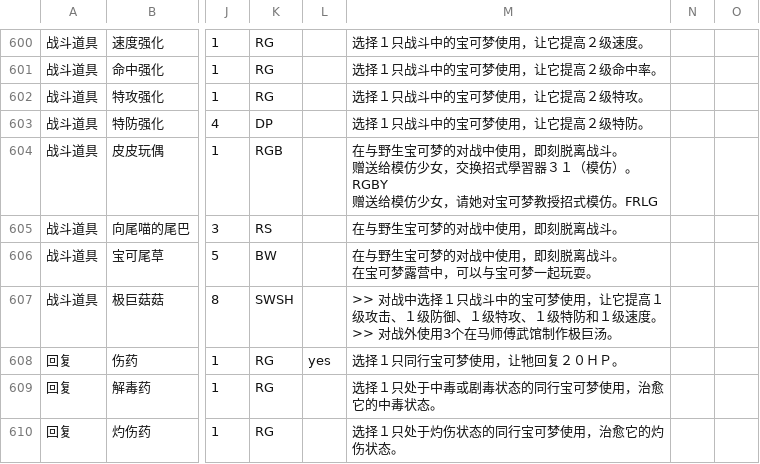
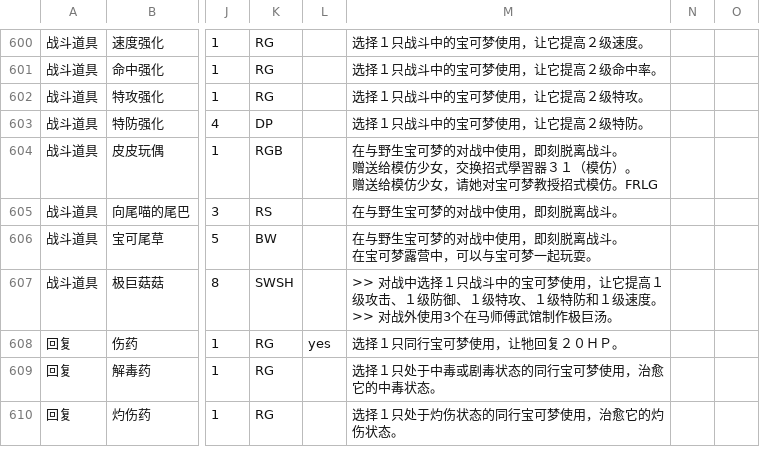
Before and after one commit to Dumeng/pm-dataset, a CSV file: dataset/item.csv, drawn as a sheet; only a part is shown, gaps mark what is left out; ↵ is a line break in a cell; the diff covers the shown part only; the diff names each change by its address in the sheet, - before the commit and + after, or states it on an @@ line.

```diff
--- a/dataset/item.csv
+++ b/dataset/item.csv
-M604: …模仿）。RGBY ↵ 赠送给模…
+M604: …模仿）。 ↵ 赠送给模…
```
Also changed, not shown: 12 edited cells elsewhere in this file.
